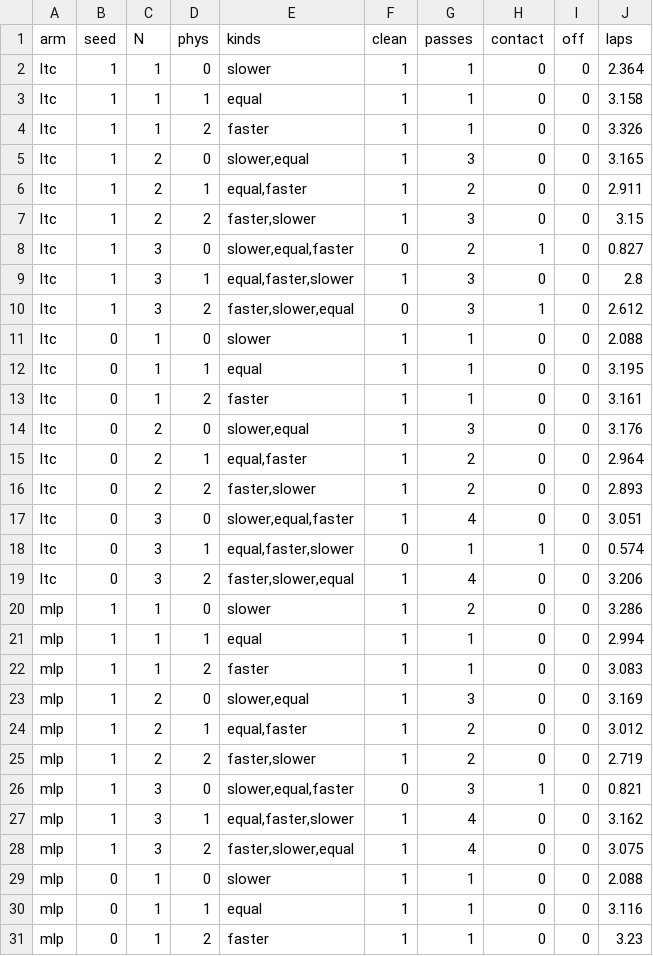
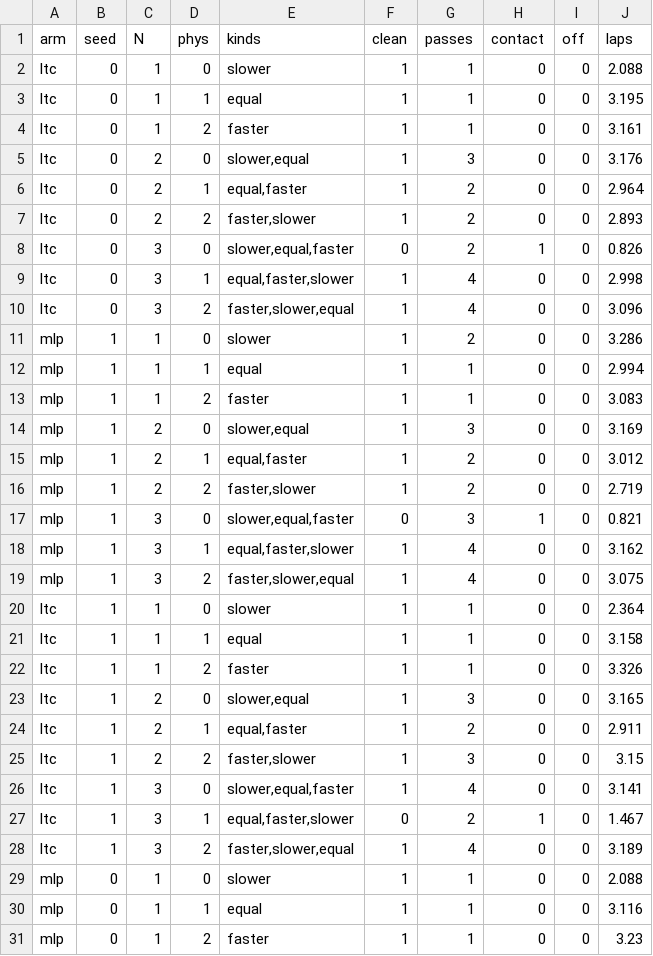
Before and after one commit to agpoks/mpcc-online-tuning, a CSV file: results/race_multicar/multi_eval.csv, drawn as a sheet; only a part is shown.

```diff
--- a/results/race_multicar/multi_eval.csv
+++ b/results/race_multicar/multi_eval.csv
@@ -1,11 +1,2 @@
 arm,seed,N,phys,kinds,clean,passes,contact,off,laps
-ltc,1,1,0,slower,1,1,0,0,2.364
-ltc,1,1,1,equal,1,1,0,0,3.158
-ltc,1,1,2,faster,1,1,0,0,3.326
-ltc,1,2,0,"slower,equal",1,3,0,0,3.165
-ltc,1,2,1,"equal,faster",1,2,0,0,2.911
-ltc,1,2,2,"faster,slower",1,3,0,0,3.15
-ltc,1,3,0,"slower,equal,faster",0,2,1,0,0.827
-ltc,1,3,1,"equal,faster,slower",1,3,0,0,2.8
-ltc,1,3,2,"faster,slower,equal",0,3,1,0,2.612
 ltc,0,1,0,slower,1,1,0,0,2.088
@@ -16,5 +7,5 @@ ltc,0,2,1,"equal,faster",1,2,0,0,2.964
 ltc,0,2,2,"faster,slower",1,2,0,0,2.893
-ltc,0,3,0,"slower,equal,faster",1,4,0,0,3.051
-ltc,0,3,1,"equal,faster,slower",0,1,1,0,0.574
-ltc,0,3,2,"faster,slower,equal",1,4,0,0,3.206
+ltc,0,3,0,"slower,equal,faster",0,2,1,0,0.826
+ltc,0,3,1,"equal,faster,slower",1,4,0,0,2.998
+ltc,0,3,2,"faster,slower,equal",1,4,0,0,3.096
 mlp,1,1,0,slower,1,2,0,0,3.286
@@ -28,2 +19,11 @@ mlp,1,3,1,"equal,faster,slower",1,4,0,0,3.162
 mlp,1,3,2,"faster,slower,equal",1,4,0,0,3.075
+ltc,1,1,0,slower,1,1,0,0,2.364
+ltc,1,1,1,equal,1,1,0,0,3.158
+ltc,1,1,2,faster,1,1,0,0,3.326
+ltc,1,2,0,"slower,equal",1,3,0,0,3.165
+ltc,1,2,1,"equal,faster",1,2,0,0,2.911
+ltc,1,2,2,"faster,slower",1,3,0,0,3.15
+ltc,1,3,0,"slower,equal,faster",1,4,0,0,3.141
+ltc,1,3,1,"equal,faster,slower",0,2,1,0,1.467
+ltc,1,3,2,"faster,slower,equal",1,4,0,0,3.189
 mlp,0,1,0,slower,1,1,0,0,2.088
```
Also changed, not shown: results/race_multicar/multi_eval_summary.csv, 10 other files.
